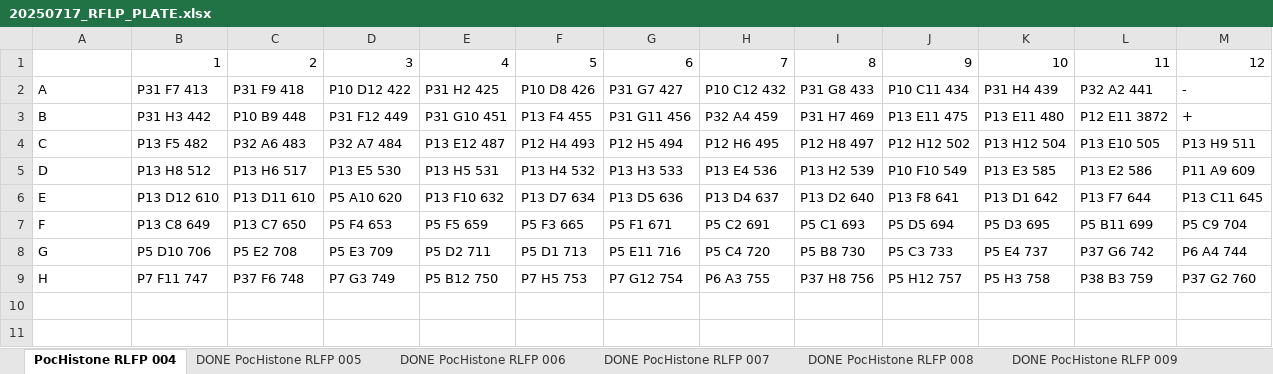
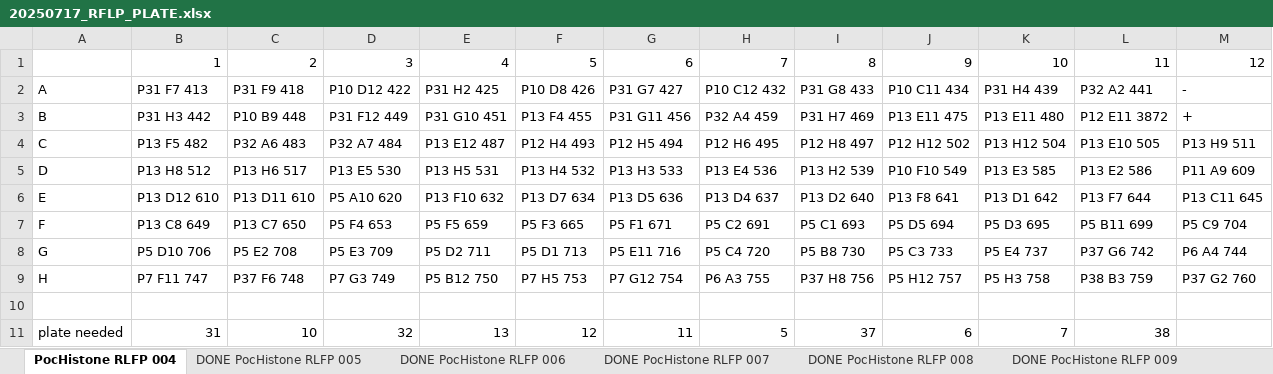
Before and after one commit to PierrickHarnay/Pocillopora-Lagoon-Abundance, an Excel workbook: Data/20250717_RFLP_PLATE.xlsx, sheet PocHistone RLFP 004, drawn as a sheet; values as stored, in another font and other column widths than the file's, no borders; the diff names each change by its address in the sheet, - before the commit and + after, or states it on an @@ line.

Commit message:
update RFLP plate file

```diff
--- a/Data/20250717_RFLP_PLATE.xlsx (sheet PocHistone RLFP 004)
+++ b/Data/20250717_RFLP_PLATE.xlsx (sheet PocHistone RLFP 004)
+row 10: (empty)
+row 11: plate needed | 31 | 10 | 32 | 13 | 12 | 11 | 5 | 37 | 6 | 7 | 38
```
Also changed, not shown: 1 other file.
